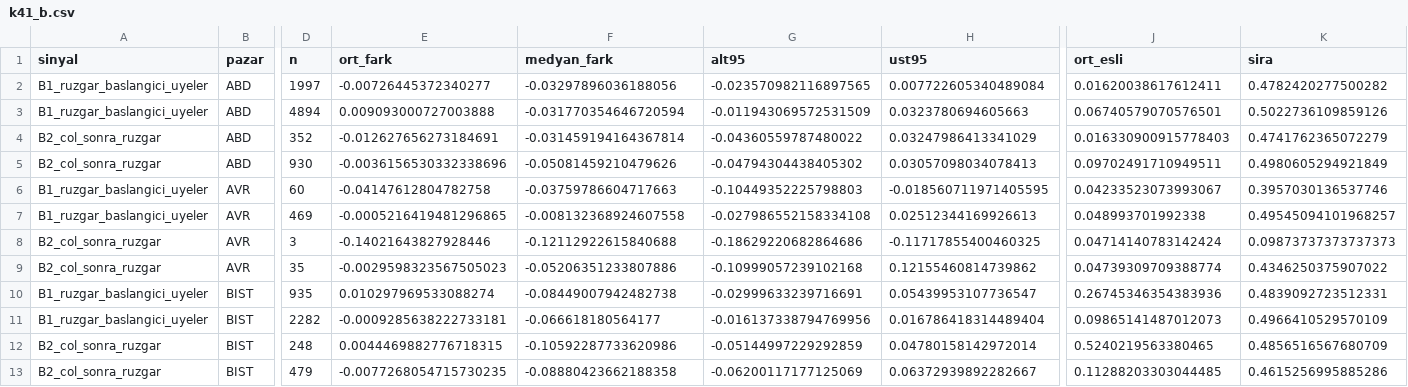
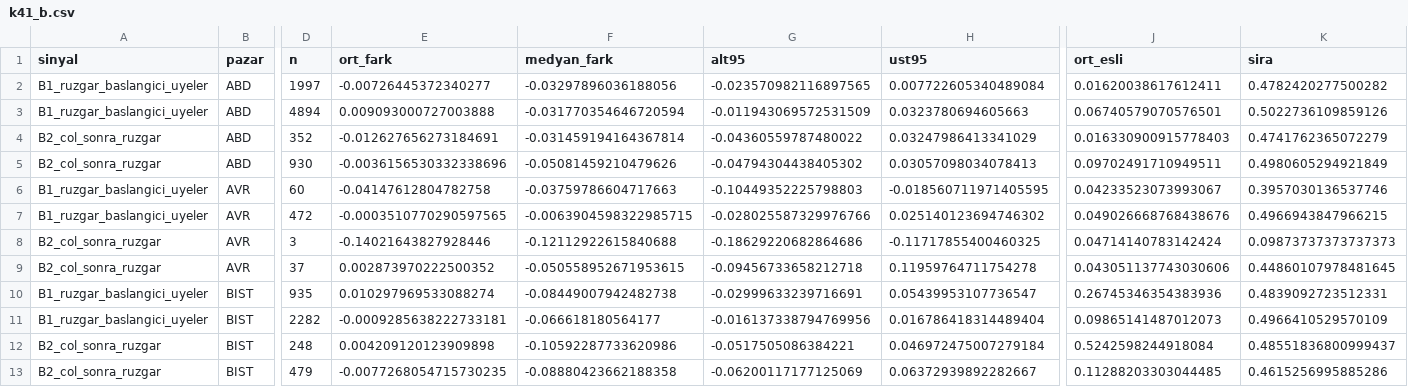
Before and after one commit to Cemalcelebi/col_yolu, a CSV file: arastirma_cikti/fon_izi/k41_b.csv, drawn as a sheet; only a part is shown, gaps mark what is left out; removed rows and columns are numbered as before the commit, all else as after; rows hold the shown columns only; the diff names each change by its address in the sheet, - before the commit and + after, or states it on an @@ line.

```diff
--- a/arastirma_cikti/fon_izi/k41_b.csv
+++ b/arastirma_cikti/fon_izi/k41_b.csv
-row 7: B1_ruzgar_baslangici_uyeler | AVR | 469 | -0.0005216419481296865 | -0.008132368924607558 | -0.027986552158334108 | 0.02512344169926613 | 0.048993701992338 | 0.49545094101968257
+row 7: B1_ruzgar_baslangici_uyeler | AVR | 472 | -0.0003510770290597565 | -0.0063904598322985715 | -0.028025587329976766 | 0.025140123694746302 | 0.049026668768438676 | 0.4966943847966215
-row 9: B2_col_sonra_ruzgar | AVR | 35 | -0.0029598323567505023 | -0.05206351233807886 | -0.10999057239102168 | 0.12155460814739862 | 0.04739309709388774 | 0.4346250375907022
+row 9: B2_col_sonra_ruzgar | AVR | 37 | 0.002873970222500352 | -0.050558952671953615 | -0.09456733658212718 | 0.11959764711754278 | 0.043051137743030606 | 0.44860107978481645
-E12 (ort_fark): 0.0044469882776718315
+E12 (ort_fark): 0.004209120123909898
-G12 (alt95): -0.05144997229292859
+G12 (alt95): -0.0517505086384221
-H12 (ust95): 0.04780158142972014
+H12 (ust95): 0.046972475007279184
-J12 (ort_esli): 0.5240219563380465
+J12 (ort_esli): 0.5242598244918084
-K12 (sira): 0.4856516567680709
+K12 (sira): 0.48551836800999437
```
Also changed, not shown: arastirma_cikti/fon_izi/k38_ozet.csv, arastirma_cikti/fon_izi/k38b_ozet.csv, 7 other files.
